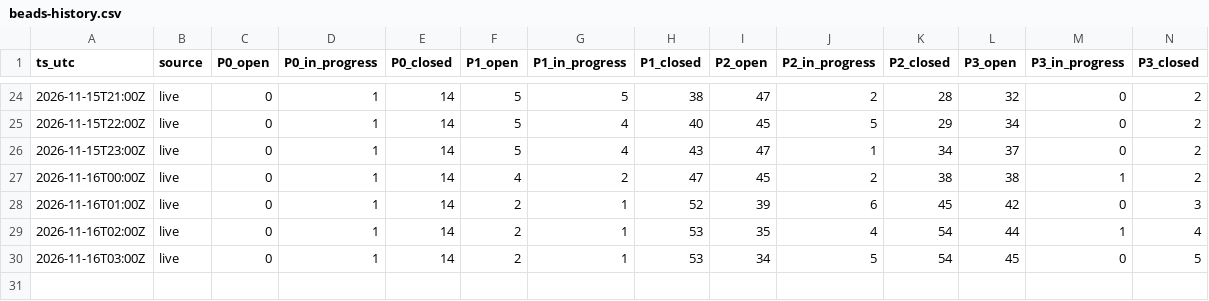
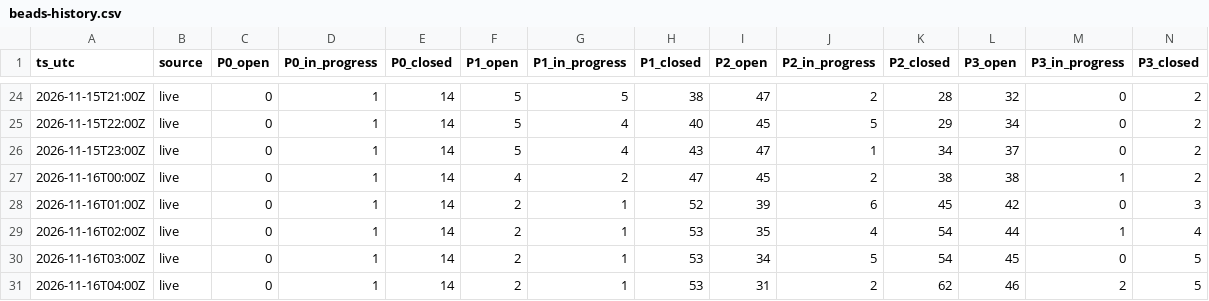
Before and after one commit to gmicklem/intermine-planning, a CSV file: status/beads-history.csv, drawn as a sheet; only a part is shown, gaps mark what is left out; rows hold the shown columns only; the diff names each change by its address in the sheet, - before the commit and + after, or states it on an @@ line.

```diff
--- a/status/beads-history.csv
+++ b/status/beads-history.csv
+row 31: 2026-11-16T04:00Z | live | 0 | 1 | 14 | 2 | 1 | 53 | 31 | 2 | 62 | 46 | 2 | 5
```
Also changed, not shown: 4 other files.
